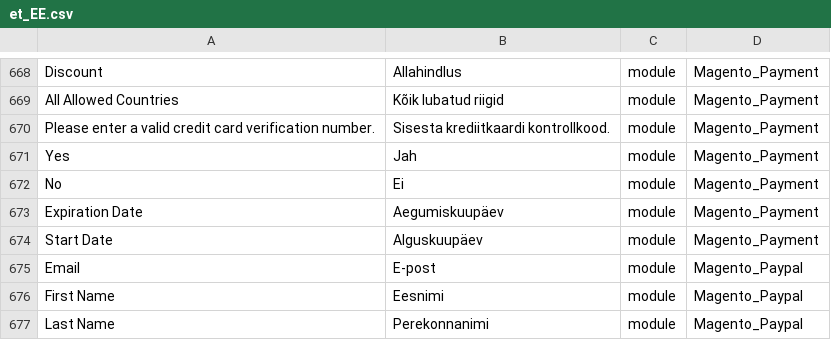
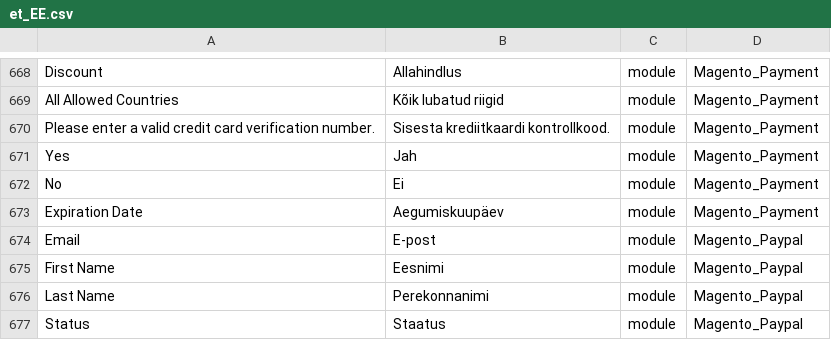
Before and after one commit to Magento2Translations/language_et_ee, a CSV file: et_EE.csv, drawn as a sheet; only a part is shown, gaps mark what is left out; the shorter side is filled out with more unchanged rows.

```diff
--- a/et_EE.csv
+++ b/et_EE.csv
@@ -673,3 +673,2 @@ No,Ei,module,Magento_Payment
 "Expiration Date",Aegumiskuupäev,module,Magento_Payment
-"Start Date",Alguskuupäev,module,Magento_Payment
 Email,E-post,module,Magento_Paypal
```
Also changed, not shown: 1 other file.
